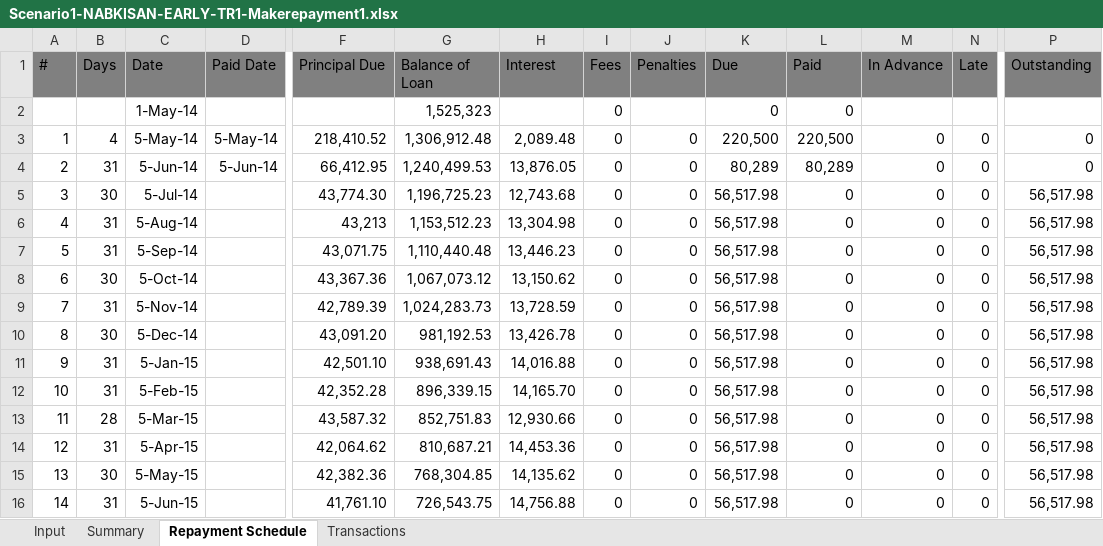
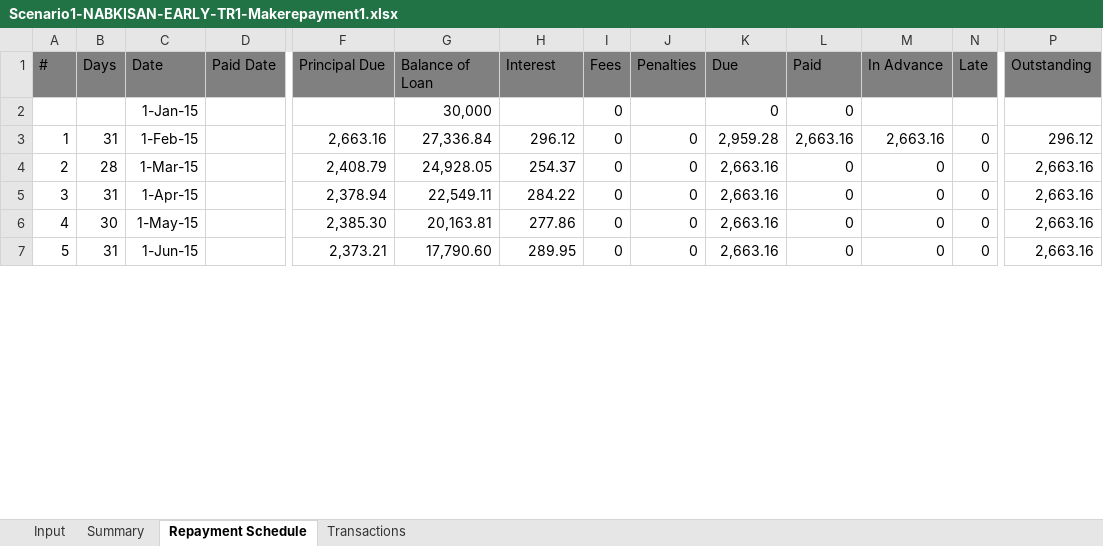
Before and after one commit to kadisoujanya/Automation--Initiative, an Excel workbook: Mifos Automation Excels/Client/Scenario1-NABKISAN-EARLY-TR1-Makerepayment1.xlsx, sheet Repayment Schedule, drawn as a sheet; only a part is shown, gaps mark what is left out; values as stored, in another font and other column widths than the file's, no borders; removed rows and columns are numbered as before the commit, all else as after; rows hold the shown columns only; the diff covers the shown part only; the diff names each change by its address in the sheet, - before the commit and + after, or states it on an @@ line.

```diff
--- a/Mifos Automation Excels/Client/Scenario1-NABKISAN-EARLY-TR1-Makerepayment1.xlsx (sheet Repayment Schedule)
+++ b/Mifos Automation Excels/Client/Scenario1-NABKISAN-EARLY-TR1-Makerepayment1.xlsx (sheet Repayment Schedule)
-C2 (Date): 1-May-14
+C2 (Date): 1-Jan-15
-G2 (Balance of Loan): 1,525,323
+G2 (Balance of Loan): 30,000
-row 3: 1 | 4 | 5-May-14 | 5-May-14 | 218,410.52 | 1,306,912.48 | 2,089.48 | 0 | 0 | 220,500 | 220,500 | 0 | 0 | 0
-row 4: 2 | 31 | 5-Jun-14 | 5-Jun-14 | 66,412.95 | 1,240,499.53 | 13,876.05 | 0 | 0 | 80,289 | 80,289 | 0 | 0 | 0
-row 5: 3 | 30 | 5-Jul-14 |  | 43,774.30 | 1,196,725.23 | 12,743.68 | 0 | 0 | 56,517.98 | 0 | 0 | 0 | 56,517.98
-row 6: 4 | 31 | 5-Aug-14 |  | 43,213 | 1,153,512.23 | 13,304.98 | 0 | 0 | 56,517.98 | 0 | 0 | 0 | 56,517.98
-row 7: 5 | 31 | 5-Sep-14 |  | 43,071.75 | 1,110,440.48 | 13,446.23 | 0 | 0 | 56,517.98 | 0 | 0 | 0 | 56,517.98
-row 8: 6 | 30 | 5-Oct-14 |  | 43,367.36 | 1,067,073.12 | 13,150.62 | 0 | 0 | 56,517.98 | 0 | 0 | 0 | 56,517.98
-row 9: 7 | 31 | 5-Nov-14 |  | 42,789.39 | 1,024,283.73 | 13,728.59 | 0 | 0 | 56,517.98 | 0 | 0 | 0 | 56,517.98
-row 10: 8 | 30 | 5-Dec-14 |  | 43,091.20 | 981,192.53 | 13,426.78 | 0 | 0 | 56,517.98 | 0 | 0 | 0 | 56,517.98
-row 11: 9 | 31 | 5-Jan-15 |  | 42,501.10 | 938,691.43 | 14,016.88 | 0 | 0 | 56,517.98 | 0 | 0 | 0 | 56,517.98
-row 12: 10 | 31 | 5-Feb-15 |  | 42,352.28 | 896,339.15 | 14,165.70 | 0 | 0 | 56,517.98 | 0 | 0 | 0 | 56,517.98
+row 3: 1 | 31 | 1-Feb-15 |  | 2,663.16 | 27,336.84 | 296.12 | 0 | 0 | 2,959.28 | 2,663.16 | 2,663.16 | 0 | 296.12
@@ column A (#) renumbered from row 4 down @@
-C4 (Date): 5-Mar-15
+C4 (Date): 1-Mar-15
-F4 (Principal Due): 43,587.32
+F4 (Principal Due): 2,408.79
-G4 (Balance of Loan): 852,751.83
+G4 (Balance of Loan): 24,928.05
-H4 (Interest): 12,930.66
+H4 (Interest): 254.37
-K4:K7 (Due): 56,517.98
+K4:K7 (Due): 2,663.16
-P4:P7 (Outstanding): 56,517.98
+P4:P7 (Outstanding): 2,663.16
-C5 (Date): 5-Apr-15
+C5 (Date): 1-Apr-15
-F5 (Principal Due): 42,064.62
+F5 (Principal Due): 2,378.94
-G5 (Balance of Loan): 810,687.21
+G5 (Balance of Loan): 22,549.11
-H5 (Interest): 14,453.36
+H5 (Interest): 284.22
-C6 (Date): 5-May-15
+C6 (Date): 1-May-15
-F6 (Principal Due): 42,382.36
+F6 (Principal Due): 2,385.30
-G6 (Balance of Loan): 768,304.85
+G6 (Balance of Loan): 20,163.81
-H6 (Interest): 14,135.62
+H6 (Interest): 277.86
-C7 (Date): 5-Jun-15
+C7 (Date): 1-Jun-15
-F7 (Principal Due): 41,761.10
+F7 (Principal Due): 2,373.21
-G7 (Balance of Loan): 726,543.75
+G7 (Balance of Loan): 17,790.60
-H7 (Interest): 14,756.88
+H7 (Interest): 289.95
```
Also changed, not shown: 5 removed rows and 48 edited cells elsewhere in this sheet, sheet Transactions, sheet Summary, sheet Input, Mifos Automation Excels/Client/Scenario1-NABKISAN-EARLY-TR1-Newcreateloan1.xlsx, Mifos Automation Excels/Loan Product/Scenario1-NABKISAN-EARLY-TR1-Loanproduct.xlsx.
